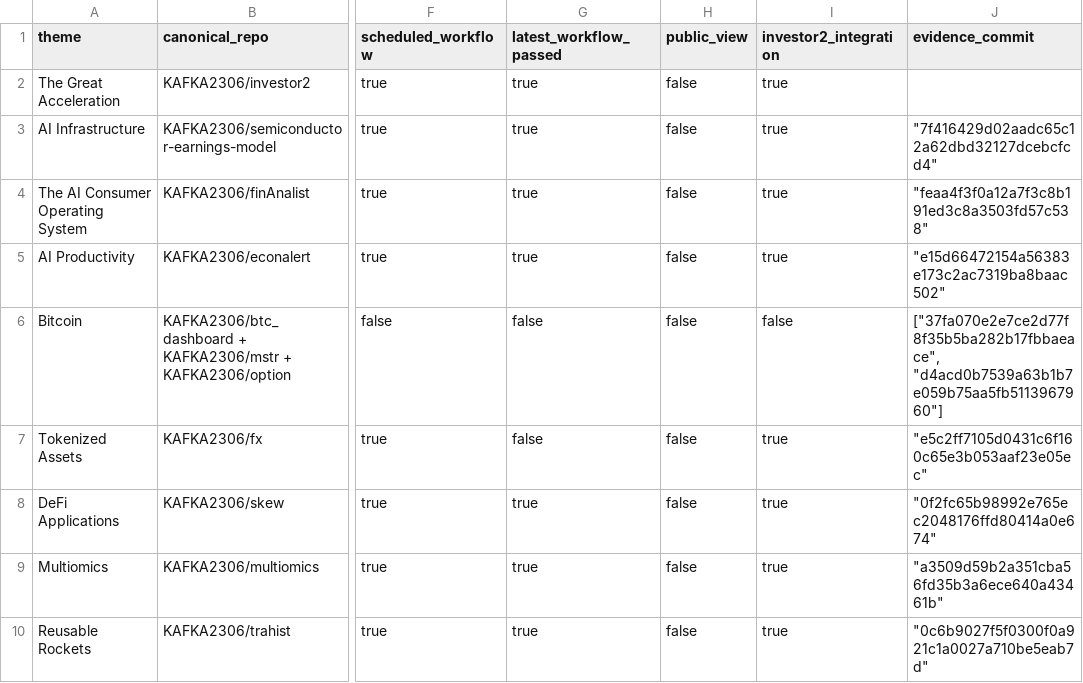
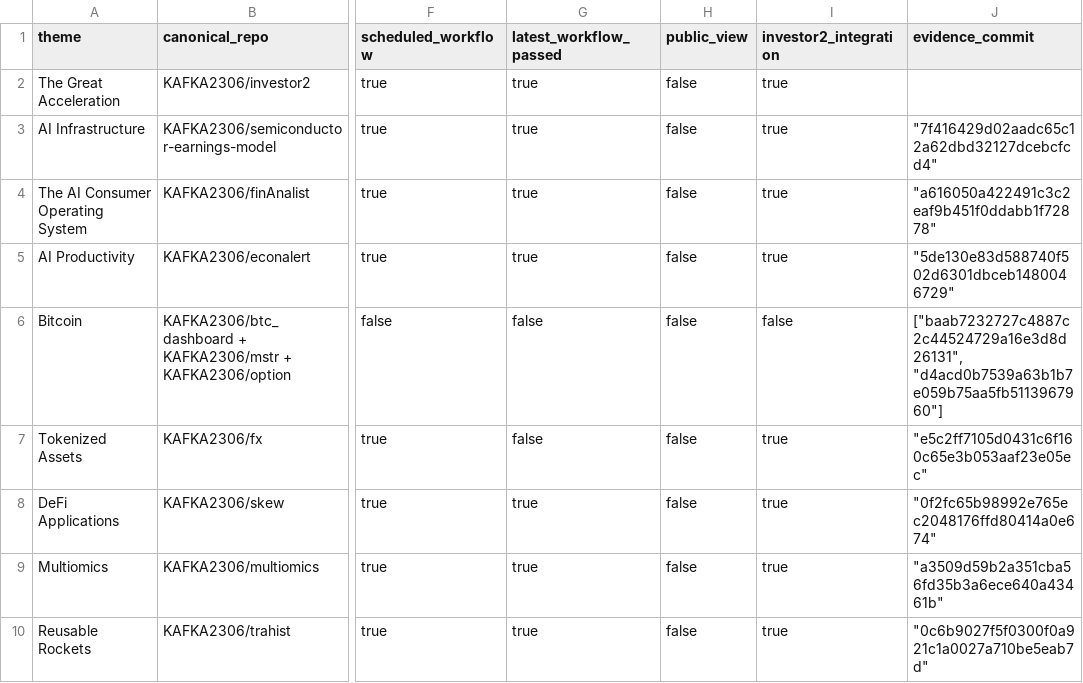
Before and after one commit to KAFKA2306/investor2, a CSV file: api/v1/ark-big-ideas/repository-coverage.csv, drawn as a sheet; only a part is shown, gaps mark what is left out; the diff names each change by its address in the sheet, - before the commit and + after, or states it on an @@ line.

```diff
--- a/api/v1/ark-big-ideas/repository-coverage.csv
+++ b/api/v1/ark-big-ideas/repository-coverage.csv
-J4 (evidence_commit): "feaa4f3f0a12a7f3c8b191ed3c8a3503fd57c538"
+J4 (evidence_commit): "a616050a422491c3c2eaf9b451f0ddabb1f72878"
-J5 (evidence_commit): "e15d66472154a56383e173c2ac7319ba8baac502"
+J5 (evidence_commit): "5de130e83d588740f502d6301dbceb1480046729"
-J6 (evidence_commit): ["37fa070e2e7ce2d77f8f35b5ba282b17fbbaeace", "d4acd0b7539a63b1b7e059b75aa5fb5113967960"]
+J6 (evidence_commit): ["baab7232727c4887c2c44524729a16e3d8d26131", "d4acd0b7539a63b1b7e059b75aa5fb5113967960"]
```
Also changed, not shown: 12 other files.
